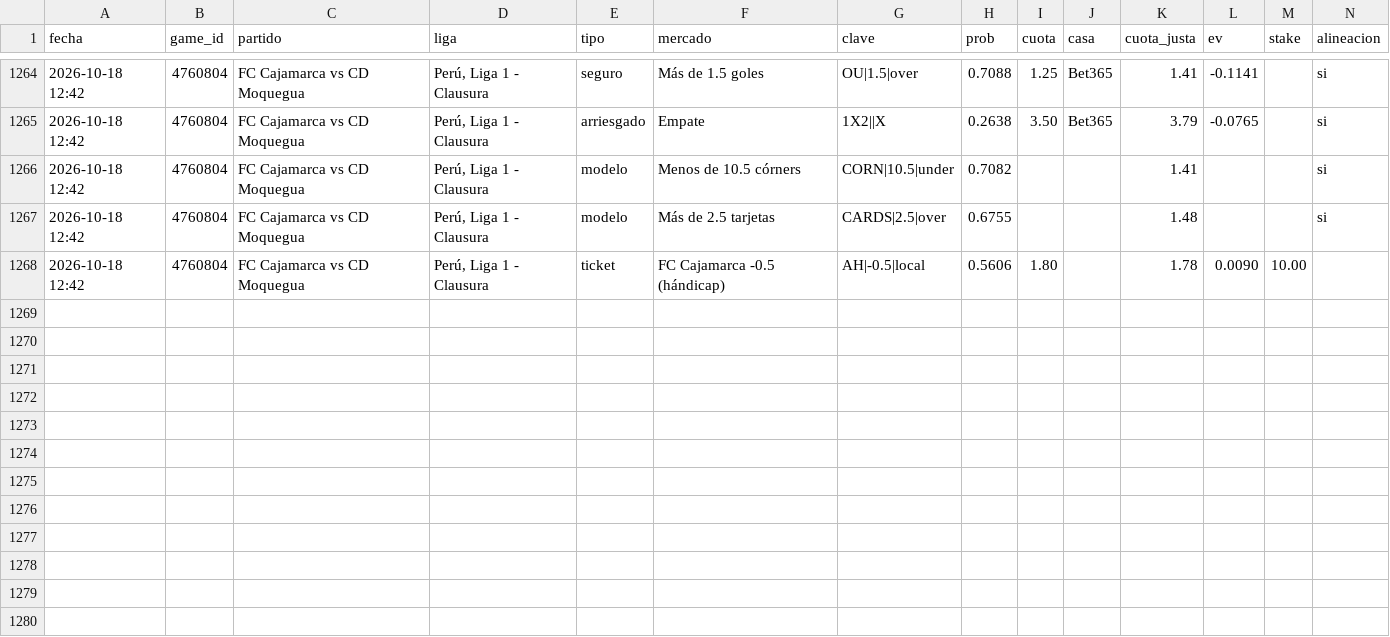
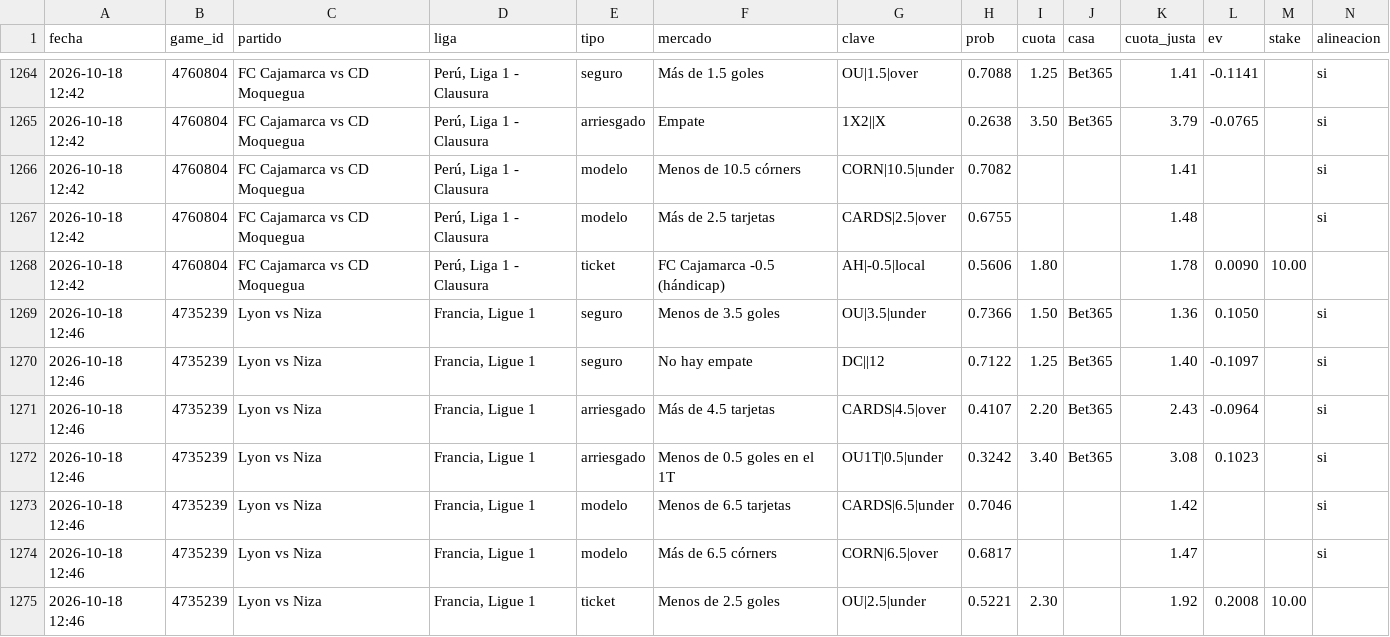
Before and after one commit to JoseVilcatoma/picks-bot, a CSV file: data/picks.csv, drawn as a sheet; only a part is shown, gaps mark what is left out; rows hold the shown columns only; the diff names each change by its address in the sheet, - before the commit and + after, or states it on an @@ line.

```diff
--- a/data/picks.csv
+++ b/data/picks.csv
+row 1269: 2026-10-18 12:46 | 4735239 | Lyon vs Niza | Francia, Ligue 1 | seguro | Menos de 3.5 goles | OU|3.5|under | 0.7366 | 1.50 | Bet365 | 1.36 | 0.1050 |  | si
+row 1270: 2026-10-18 12:46 | 4735239 | Lyon vs Niza | Francia, Ligue 1 | seguro | No hay empate | DC||12 | 0.7122 | 1.25 | Bet365 | 1.40 | -0.1097 |  | si
+row 1271: 2026-10-18 12:46 | 4735239 | Lyon vs Niza | Francia, Ligue 1 | arriesgado | Más de 4.5 tarjetas | CARDS|4.5|over | 0.4107 | 2.20 | Bet365 | 2.43 | -0.0964 |  | si
+row 1272: 2026-10-18 12:46 | 4735239 | Lyon vs Niza | Francia, Ligue 1 | arriesgado | Menos de 0.5 goles en el 1T | OU1T|0.5|under | 0.3242 | 3.40 | Bet365 | 3.08 | 0.1023 |  | si
+row 1273: 2026-10-18 12:46 | 4735239 | Lyon vs Niza | Francia, Ligue 1 | modelo | Menos de 6.5 tarjetas | CARDS|6.5|under | 0.7046 |  |  | 1.42 |  |  | si
+row 1274: 2026-10-18 12:46 | 4735239 | Lyon vs Niza | Francia, Ligue 1 | modelo | Más de 6.5 córners | CORN|6.5|over | 0.6817 |  |  | 1.47 |  |  | si
+row 1275: 2026-10-18 12:46 | 4735239 | Lyon vs Niza | Francia, Ligue 1 | ticket | Menos de 2.5 goles | OU|2.5|under | 0.5221 | 2.30 |  | 1.92 | 0.2008 | 10.00
```
Also changed, not shown: 4 other files.
